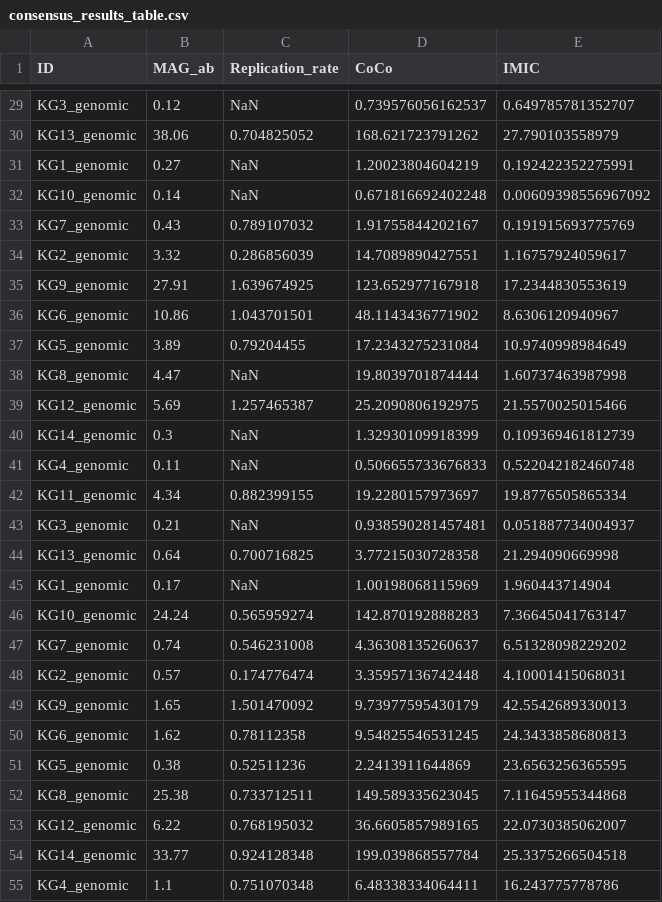
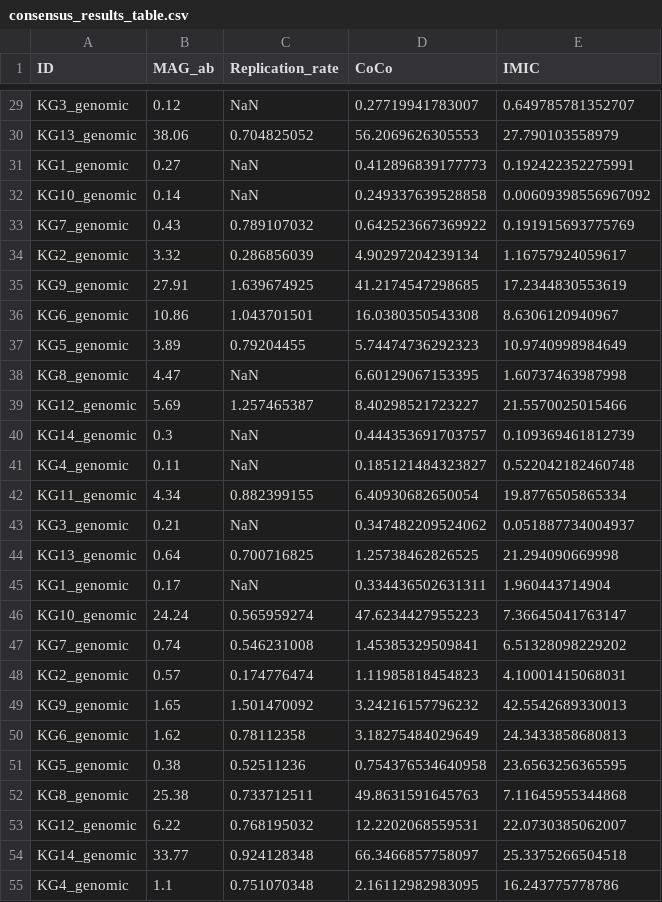
Before and after one commit to YunliEricHsieh/IMIC, a CSV file: table/predicted_growth/consensus_results_table.csv, drawn as a sheet; only a part is shown, gaps mark what is left out; the diff covers the shown part only; the diff names each change by its address in the sheet, - before the commit and + after, or states it on an @@ line.

```diff
--- a/table/predicted_growth/consensus_results_table.csv
+++ b/table/predicted_growth/consensus_results_table.csv
-D29 (CoCo): 0.739576056162537
+D29 (CoCo): 0.27719941783007
-D30 (CoCo): 168.621723791262
+D30 (CoCo): 56.2069626305553
-D31 (CoCo): 1.20023804604219
+D31 (CoCo): 0.412896839177773
-D32 (CoCo): 0.671816692402248
+D32 (CoCo): 0.249337639528858
-D33 (CoCo): 1.91755844202167
+D33 (CoCo): 0.642523667369922
-D34 (CoCo): 14.7089890427551
+D34 (CoCo): 4.90297204239134
-D35 (CoCo): 123.652977167918
+D35 (CoCo): 41.2174547298685
-D36 (CoCo): 48.1143436771902
+D36 (CoCo): 16.0380350543308
-D37 (CoCo): 17.2343275231084
+D37 (CoCo): 5.74474736292323
-D38 (CoCo): 19.8039701874444
+D38 (CoCo): 6.60129067153395
-D39 (CoCo): 25.2090806192975
+D39 (CoCo): 8.40298521723227
-D40 (CoCo): 1.32930109918399
+D40 (CoCo): 0.444353691703757
-D41 (CoCo): 0.506655733676833
+D41 (CoCo): 0.185121484323827
-D42 (CoCo): 19.2280157973697
+D42 (CoCo): 6.40930682650054
-D43 (CoCo): 0.938590281457481
+D43 (CoCo): 0.347482209524062
-D44 (CoCo): 3.77215030728358
+D44 (CoCo): 1.25738462826525
-D45 (CoCo): 1.00198068115969
+D45 (CoCo): 0.334436502631311
-D46 (CoCo): 142.870192888283
+D46 (CoCo): 47.6234427955223
-D47 (CoCo): 4.36308135260637
+D47 (CoCo): 1.45385329509841
-D48 (CoCo): 3.35957136742448
+D48 (CoCo): 1.11985818454823
-D49 (CoCo): 9.73977595430179
+D49 (CoCo): 3.24216157796232
-D50 (CoCo): 9.54825546531245
+D50 (CoCo): 3.18275484029649
-D51 (CoCo): 2.2413911644869
+D51 (CoCo): 0.754376534640958
-D52 (CoCo): 149.589335623045
+D52 (CoCo): 49.8631591645763
-D53 (CoCo): 36.6605857989165
+D53 (CoCo): 12.2202068559531
-D54 (CoCo): 199.039868557784
+D54 (CoCo): 66.3466857758097
-D55 (CoCo): 6.48338334064411
+D55 (CoCo): 2.16112982983095
```
Also changed, not shown: 43 edited cells elsewhere in this file, table/predicted_growth/carveme_results_table.csv, table/predicted_growth/kbase_results_table.csv.
